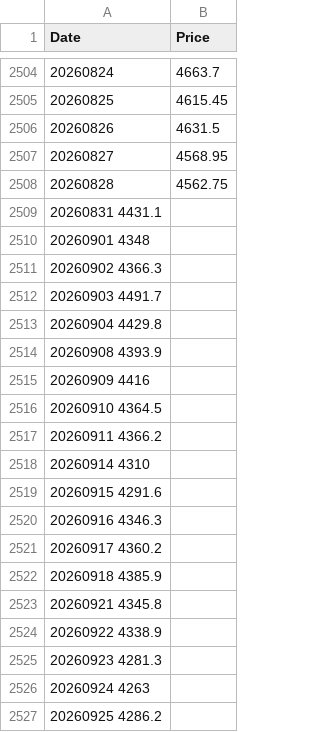
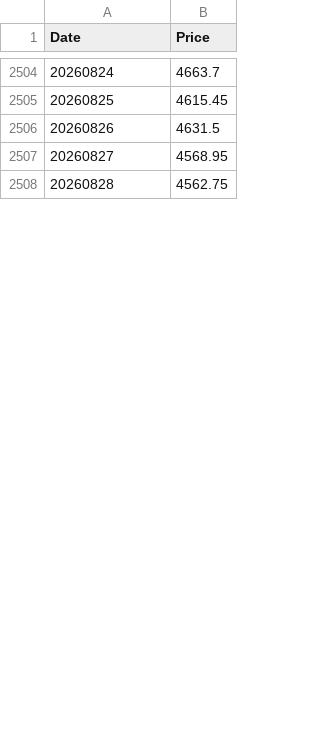
Before and after one commit to doheecho/market-forecast, a CSV file: manual/Gold.csv, drawn as a sheet; only a part is shown, gaps mark what is left out; removed rows and columns are numbered as before the commit, all else as after; the diff covers the shown part only; the diff names each change by its address in the sheet, - before the commit and + after, or states it on an @@ line.

Commit message:
Update Gold.csv

```diff
--- a/manual/Gold.csv
+++ b/manual/Gold.csv
-row 2509: 20260831 4431.1
-row 2510: 20260901 4348
-row 2511: 20260902 4366.3
-row 2512: 20260903 4491.7
-row 2513: 20260904 4429.8
-row 2514: 20260908 4393.9
-row 2515: 20260909 4416
-row 2516: 20260910 4364.5
-row 2517: 20260911 4366.2
-row 2518: 20260914 4310
-row 2519: 20260915 4291.6
-row 2520: 20260916 4346.3
-row 2521: 20260917 4360.2
-row 2522: 20260918 4385.9
-row 2523: 20260921 4345.8
-row 2524: 20260922 4338.9
-row 2525: 20260923 4281.3
-row 2526: 20260924 4263
-row 2527: 20260925 4286.2
```
Also changed, not shown: 42 added rows and 23 removed rows elsewhere in this file.
